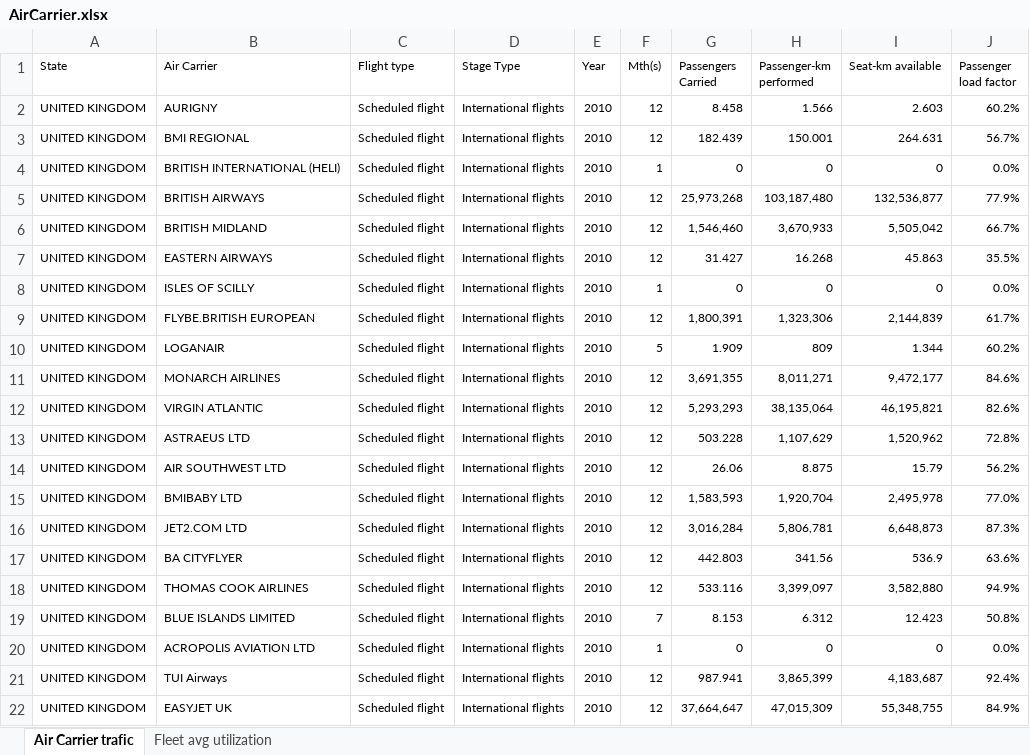
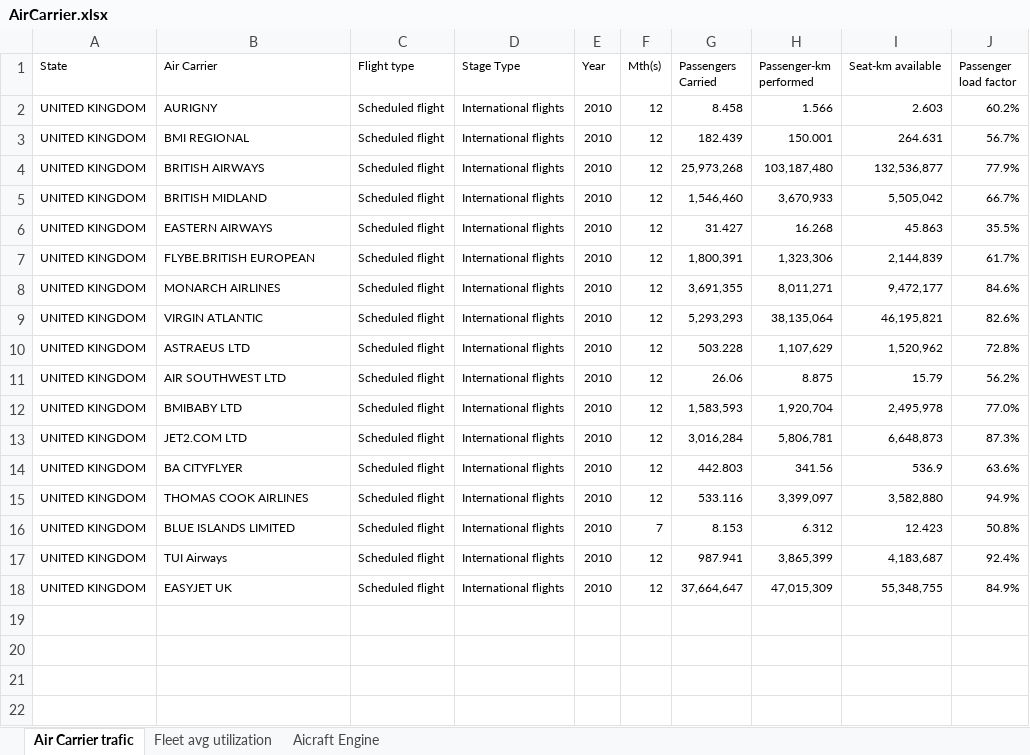
Before and after one commit to P3PiT0/Calculateur_Emission_Carbone_Aviation, an Excel workbook: AirCarrier.xlsx, sheet Air Carrier trafic, drawn as a sheet; values as stored, in another font and other column widths than the file's, no borders; the diff names each change by its address in the sheet, - before the commit and + after, or states it on an @@ line.

```diff
--- a/AirCarrier.xlsx (sheet Air Carrier trafic)
+++ b/AirCarrier.xlsx (sheet Air Carrier trafic)
+sheet tab: Aicraft Engine
-row 4: UNITED KINGDOM | BRITISH INTERNATIONAL (HELI) | Scheduled flight | International flights | 2010 | 1 | 0 | 0 | 0 | 0.0%
-row 8: UNITED KINGDOM | ISLES OF SCILLY | Scheduled flight | International flights | 2010 | 1 | 0 | 0 | 0 | 0.0%
-row 10: UNITED KINGDOM | LOGANAIR | Scheduled flight | International flights | 2010 | 5 | 1.909 | 809 | 1.344 | 60.2%
-row 20: UNITED KINGDOM | ACROPOLIS AVIATION LTD | Scheduled flight | International flights | 2010 | 1 | 0 | 0 | 0 | 0.0%
```
Also changed, not shown: sheet Fleet avg utilization, 1 other file.
